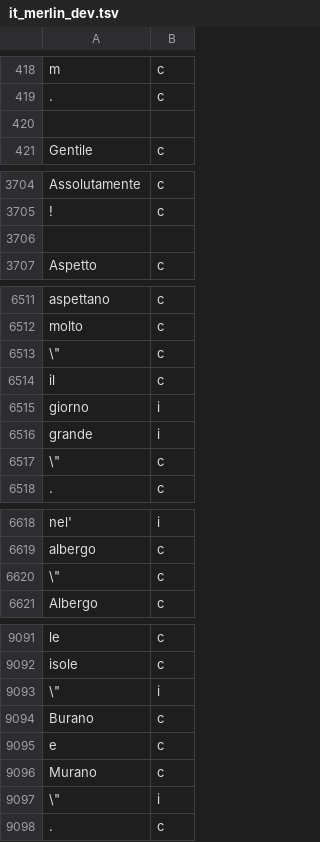
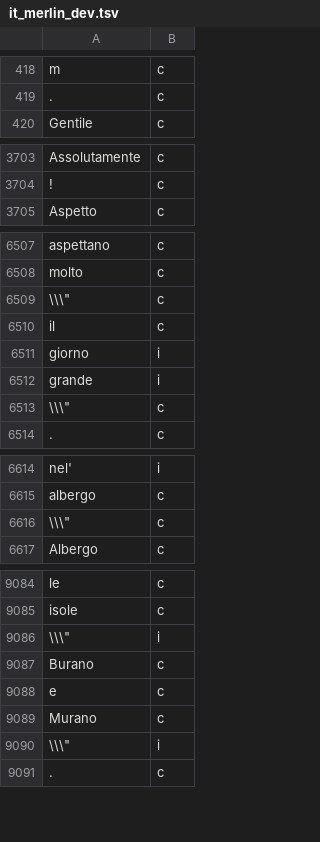
Before and after one commit to spraakbanken/multiged-2023, a TSV file: italian/it_merlin_dev.tsv, drawn as a sheet; only a part is shown, gaps mark what is left out; the diff covers the shown part only.

```diff
--- a/italian/it_merlin_dev.tsv
+++ b/italian/it_merlin_dev.tsv
@@ -419,3 +419,2 @@ m	c
 .	c
-
 Gentile	c
@@ -3705,3 +3704,2 @@ Assolutamente	c
 !	c
-
 Aspetto	c
@@ -6512,3 +6508,3 @@ aspettano	c
 molto	c
-\"	c
+\\\"	c
 il	c
@@ -6516,3 +6512,3 @@ giorno	i
 grande	i
-\"	c
+\\\"	c
 .	c
@@ -6619,3 +6615,3 @@ nel'	i
 albergo	c
-\"	c
+\\\"	c
 Albergo	c
@@ -9092,3 +9085,3 @@ le	c
 isole	c
-\"	i
+\\\"	i
 Burano	c
@@ -9096,3 +9089,3 @@ e	c
 Murano	c
-\"	i
+\\\"	i
 .	c
```
Also changed, not shown: 5 removed rows and 25 edited cells elsewhere in this file, italian/it_merlin_train.tsv.
